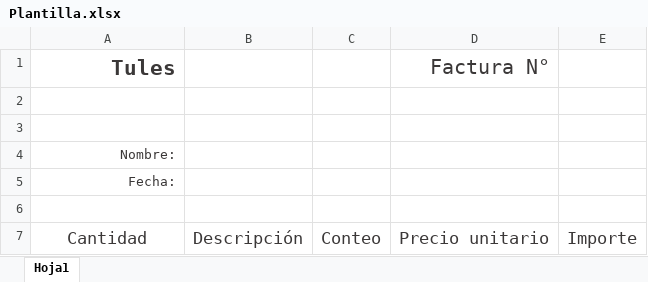
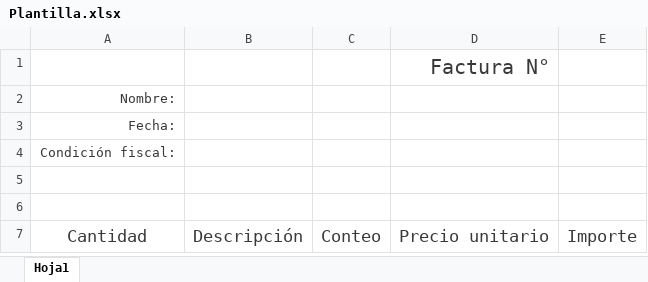
Before and after one commit to ramitules/Facturacion_2.0, an Excel workbook: Plantilla.xlsx, sheet Hoja1, drawn as a sheet; only a part is shown; values as stored, in another font and other column widths than the file's, no borders; charts and pictures and table styles not drawn; removed rows and columns are numbered as before the commit, all else as after; the diff names each change by its address in the sheet, - before the commit and + after, or states it on an @@ line.

```diff
--- a/Plantilla.xlsx (sheet Hoja1)
+++ b/Plantilla.xlsx (sheet Hoja1)
-row 1: Tules |  |  | Factura N°
-D1: (empty)
+D1: Factura N°
-row 3: (empty)
+row 4: Condición fiscal:
+row 5: (empty)
```
Also changed, not shown: charts or pictures, 5 other files.
